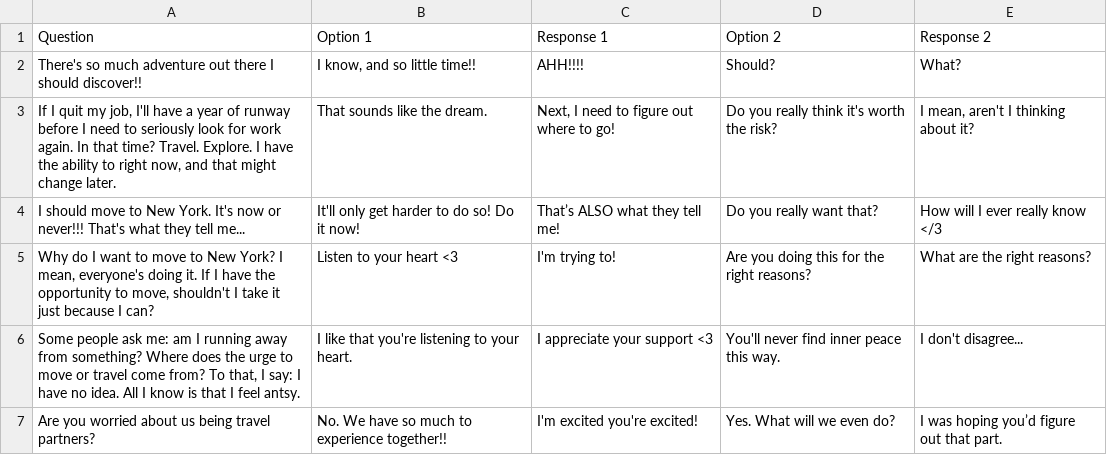
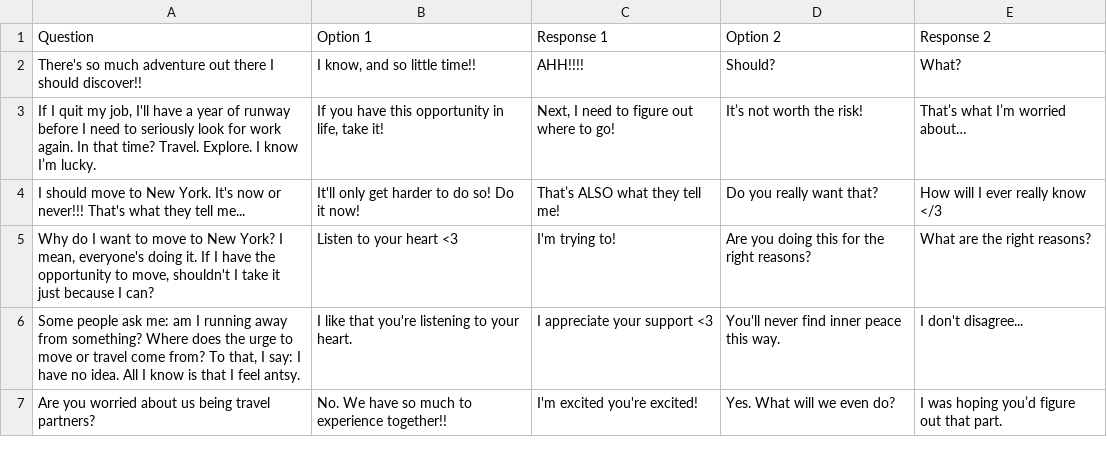
Before and after one commit to tiffanyq/seven-day-soulmate, a CSV file: csv/Seven Day Soulmate Data - River.csv, drawn as a sheet; only a part is shown.

```diff
--- a/csv/Seven Day Soulmate Data - River.csv
+++ b/csv/Seven Day Soulmate Data - River.csv
@@ -2,3 +2,3 @@ Question,Option 1,Response 1,Option 2,Response 2
 There's so much adventure out there I should discover!!,"I know, and so little time!!",AHH!!!!,Should?,What?
-"If I quit my job, I'll have a year of runway before I need to seriously look for work again. In that time? Travel. Explore. I have the ability to right now, and that might change later.",That sounds like the dream.,"Next, I need to figure out where to go!",Do you really think it's worth the risk?,"I mean, aren't I thinking about it?"
+"If I quit my job, I'll have a year of runway before I need to seriously look for work again. In that time? Travel. Explore. I know I’m lucky.","If you have this opportunity in life, take it!","Next, I need to figure out where to go!",It’s not worth the risk!,That’s what I’m worried about…
 I should move to New York. It's now or never!!! That's what they tell me...,It'll only get harder to do so! Do it now!,That’s ALSO what they tell me!,Do you really want that?,How will I ever really know </3
```
Also changed, not shown: csv/Seven Day Soulmate Data - Ending sequence.csv, csv/Seven Day Soulmate Data - Riley.csv, 4 other files.
